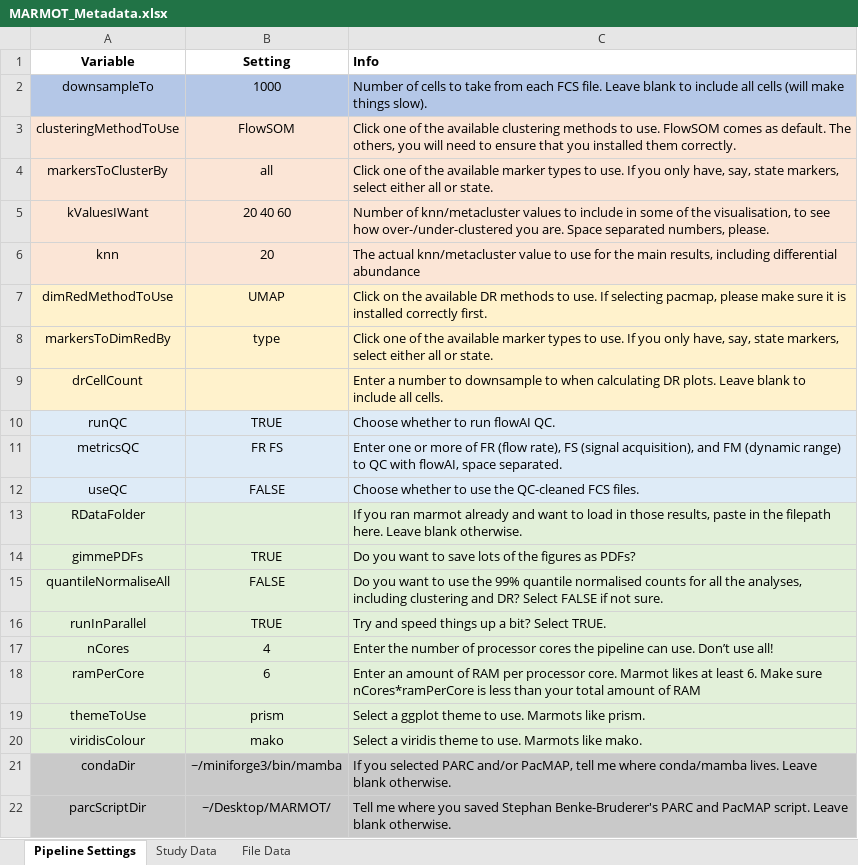
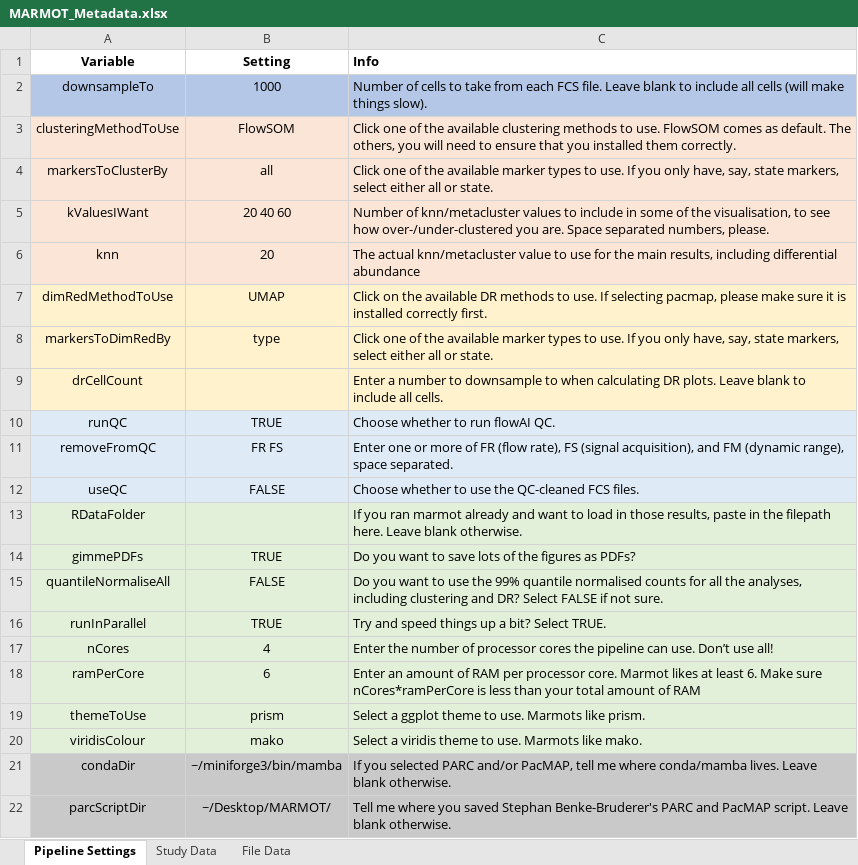
Before and after one commit to peterleary/MARMOT, an Excel workbook: MARMOT_Metadata.xlsx, sheet Pipeline Settings, drawn as a sheet; values as stored, in another font and other column widths than the file's, no borders; conditional formats and table styles not drawn; the diff names each change by its address in the sheet, - before the commit and + after, or states it on an @@ line.

Commit message:
Small fix to marmot function to properly source the rmd

```diff
--- a/MARMOT_Metadata.xlsx (sheet Pipeline Settings)
+++ b/MARMOT_Metadata.xlsx (sheet Pipeline Settings)
-A11 (Variable): metricsQC
+A11 (Variable): removeFromQC
-C11 (Info): …FM (dynamic range) to QC with flowAI, space separated.
+C11 (Info): …FM (dynamic range), space separated.
```
Also changed, not shown: 3 other files.
